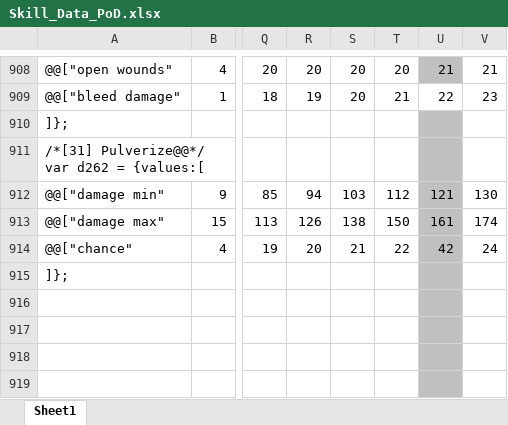
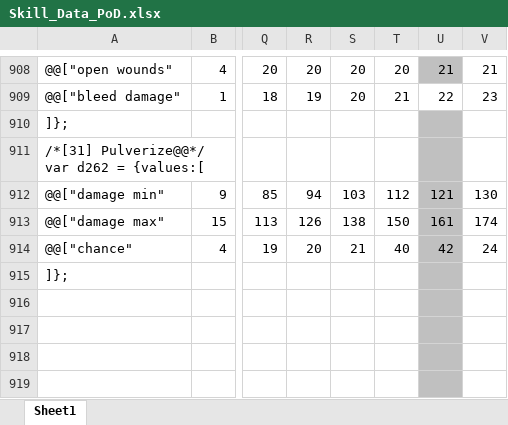
Before and after one commit to qsor27/path-of-diablo-planner, an Excel workbook: data/skills/Skill_Data_PoD.xlsx, sheet Sheet1, drawn as a sheet; only a part is shown, gaps mark what is left out; values as stored, in another font and other column widths than the file's, no borders; the diff names each change by its address in the sheet, - before the commit and + after, or states it on an @@ line.

Commit message:
skill data update

```diff
--- a/data/skills/Skill_Data_PoD.xlsx (sheet Sheet1)
+++ b/data/skills/Skill_Data_PoD.xlsx (sheet Sheet1)
-T914: 22
+T914: 40
```
